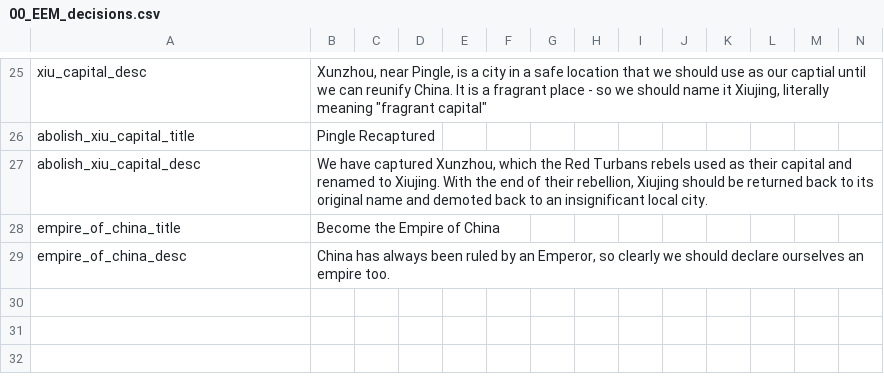
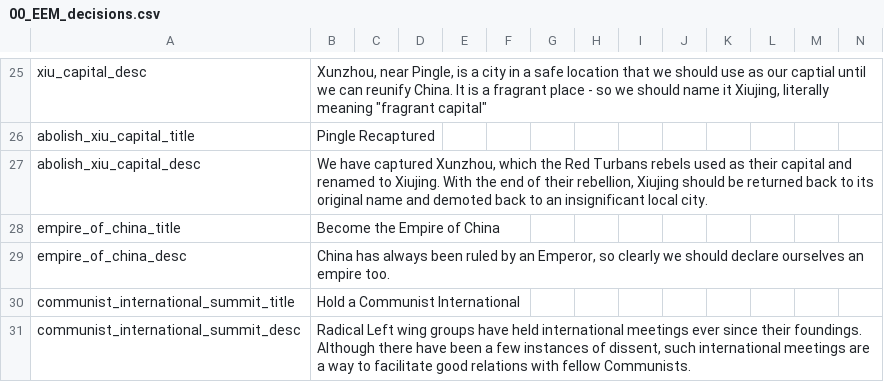
Before and after one commit to ujtcelvn/Ending_Extension_Mod, a CSV file: EEM/localisation/00_EEM_decisions.csv, drawn as a sheet; only a part is shown, gaps mark what is left out; the diff names each change by its address in the sheet, - before the commit and + after, or states it on an @@ line.

```diff
--- a/EEM/localisation/00_EEM_decisions.csv
+++ b/EEM/localisation/00_EEM_decisions.csv
+row 30: communist_international_summit_title | Hold a Communist International
+row 31: communist_international_summit_desc | Radical Left wing groups have held international meetings ever since their foundings. Although there have been a few instances of dissent, such international meetings are a way to facilitate good relations with fellow Communists.
```
Also changed, not shown: EEM/localisation/00_EEM_modifiers.csv.
